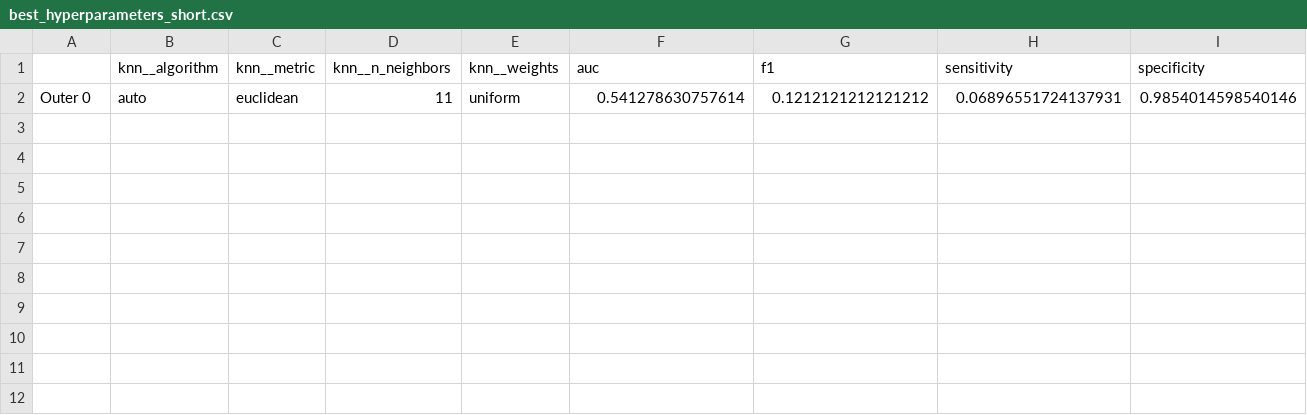
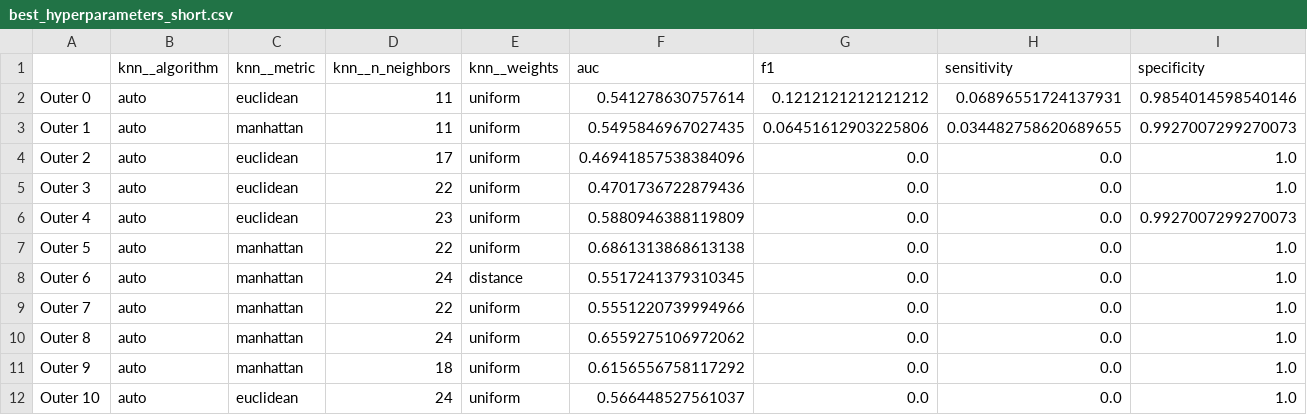
Before and after one commit to Ming842/TM10007_Machine_Learning_Group_4, a CSV file: best_hyperparameters_short.csv, drawn as a sheet; only a part is shown; rows hold the shown columns only; the diff names each change by its address in the sheet, - before the commit and + after, or states it on an @@ line.

Commit message:
Add results for Outer 10 and Outer 11, including best hyperparameters and precision-recall data

```diff
--- a/best_hyperparameters_short.csv
+++ b/best_hyperparameters_short.csv
+row 3: Outer 1 | auto | manhattan | 11 | uniform | 0.5495846967027435 | 0.06451612903225806 | 0.034482758620689655 | 0.9927007299270073
+row 4: Outer 2 | auto | euclidean | 17 | uniform | 0.46941857538384096 | 0.0 | 0.0 | 1.0
+row 5: Outer 3 | auto | euclidean | 22 | uniform | 0.4701736722879436 | 0.0 | 0.0 | 1.0
+row 6: Outer 4 | auto | euclidean | 23 | uniform | 0.5880946388119809 | 0.0 | 0.0 | 0.9927007299270073
+row 7: Outer 5 | auto | manhattan | 22 | uniform | 0.6861313868613138 | 0.0 | 0.0 | 1.0
+row 8: Outer 6 | auto | manhattan | 24 | distance | 0.5517241379310345 | 0.0 | 0.0 | 1.0
+row 9: Outer 7 | auto | manhattan | 22 | uniform | 0.5551220739994966 | 0.0 | 0.0 | 1.0
+row 10: Outer 8 | auto | manhattan | 24 | uniform | 0.6559275106972062 | 0.0 | 0.0 | 1.0
+row 11: Outer 9 | auto | manhattan | 18 | uniform | 0.6156556758117292 | 0.0 | 0.0 | 1.0
+row 12: Outer 10 | auto | euclidean | 24 | uniform | 0.566448527561037 | 0.0 | 0.0 | 1.0
```
Also changed, not shown: 2 other files.
